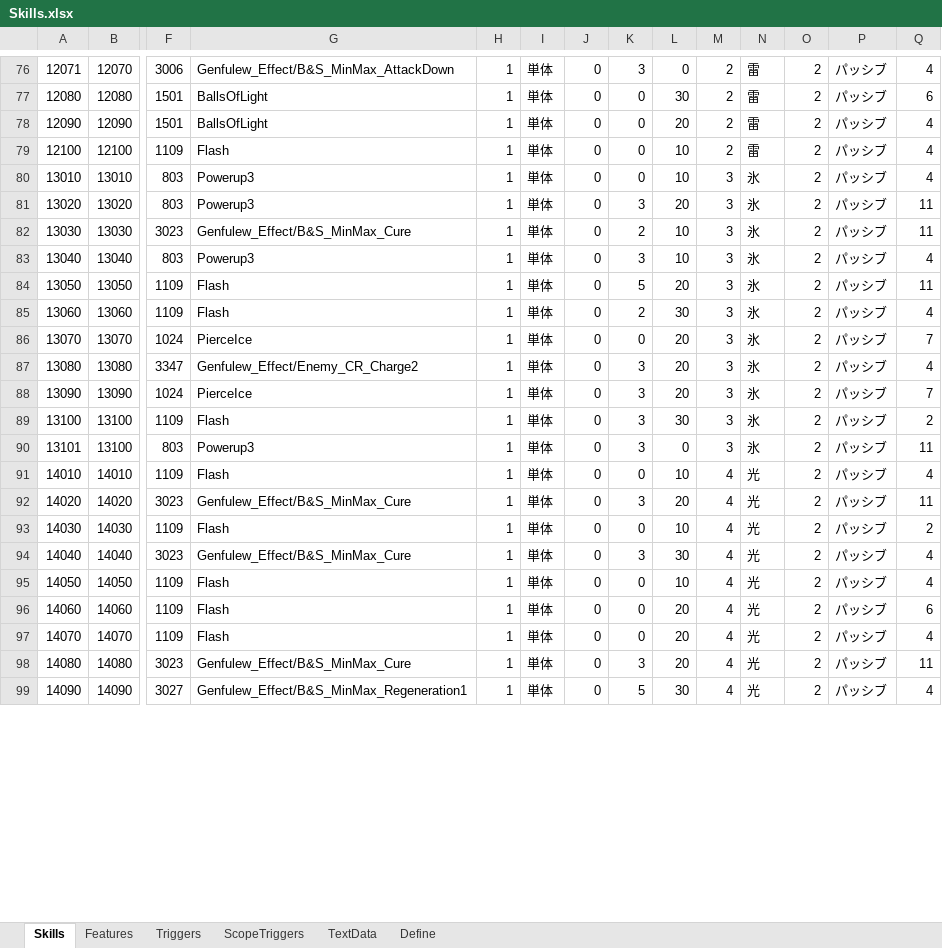
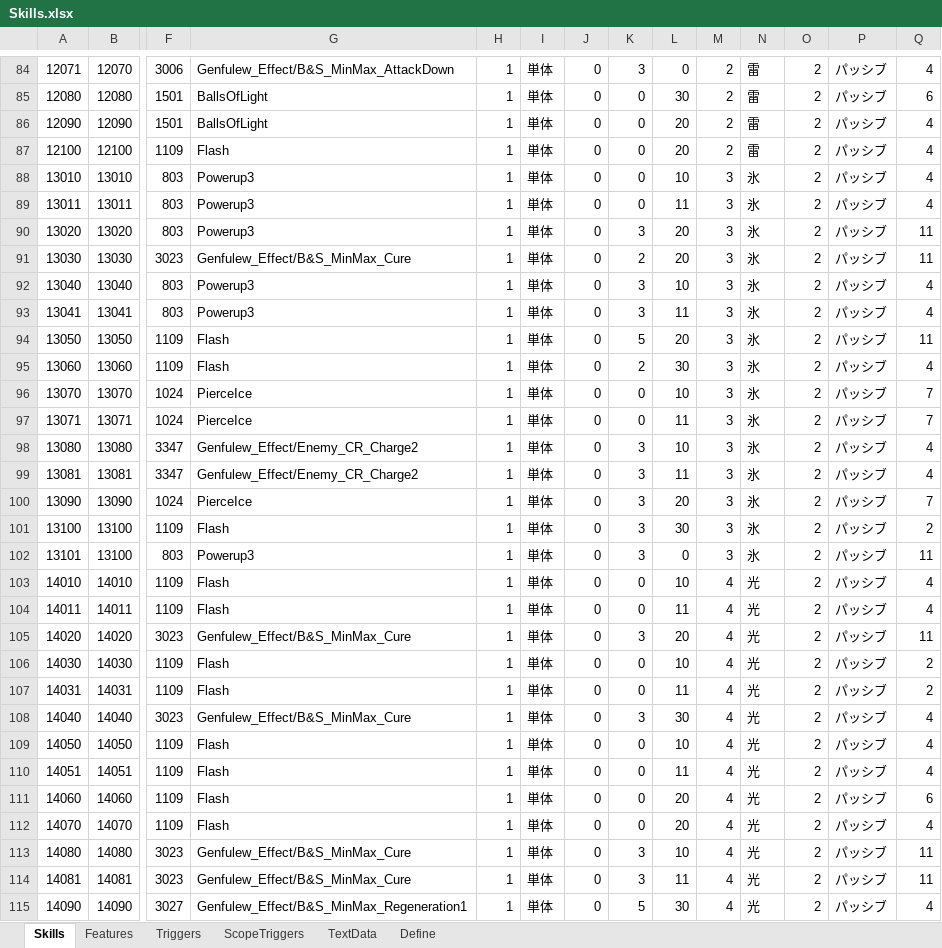
Before and after one commit to seedsclaft/hibikakeut, an Excel workbook: Assets/Data/Skills.xlsx, sheet Skills, drawn as a sheet; only a part is shown, gaps mark what is left out; values as stored, in another font and other column widths than the file's, no borders; addresses are those after the commit; rows hold the shown columns only; the diff covers the shown part only; the diff names each change by its address in the sheet, - before the commit and + after, or states it on an @@ line.

```diff
--- a/Assets/Data/Skills.xlsx (sheet Skills)
+++ b/Assets/Data/Skills.xlsx (sheet Skills)
-L87: 10
+L87: 20
+row 89: 13011 | 13011 | 803 | Powerup3 | 1 | 単体 | 0 | 0 | 11 | 3 | 氷 | 2 | パッシブ | 4
-L91: 10
+L91: 20
+row 93: 13041 | 13041 | 803 | Powerup3 | 1 | 単体 | 0 | 3 | 11 | 3 | 氷 | 2 | パッシブ | 4
-L96: 20
+L96: 10
+row 97: 13071 | 13071 | 1024 | PierceIce | 1 | 単体 | 0 | 0 | 11 | 3 | 氷 | 2 | パッシブ | 7
-L98: 20
+L98: 10
+row 99: 13081 | 13081 | 3347 | Genfulew_Effect/Enemy_CR_Charge2 | 1 | 単体 | 0 | 3 | 11 | 3 | 氷 | 2 | パッシブ | 4
+row 104: 14011 | 14011 | 1109 | Flash | 1 | 単体 | 0 | 0 | 11 | 4 | 光 | 2 | パッシブ | 4
+row 107: 14031 | 14031 | 1109 | Flash | 1 | 単体 | 0 | 0 | 11 | 4 | 光 | 2 | パッシブ | 2
+row 110: 14051 | 14051 | 1109 | Flash | 1 | 単体 | 0 | 0 | 11 | 4 | 光 | 2 | パッシブ | 4
-L113: 20
+L113: 10
+row 114: 14081 | 14081 | 3023 | Genfulew_Effect/B&S_MinMax_Cure | 1 | 単体 | 0 | 3 | 11 | 4 | 光 | 2 | パッシブ | 11
```
Also changed, not shown: 12 added rows and 2 edited cells elsewhere in this sheet, sheet Features, sheet Triggers, sheet TextData, formulas that keep their value, Assets/Data/Enemies.xlsx, Assets/Data/PrizeSets.xlsx, 11 other files.
